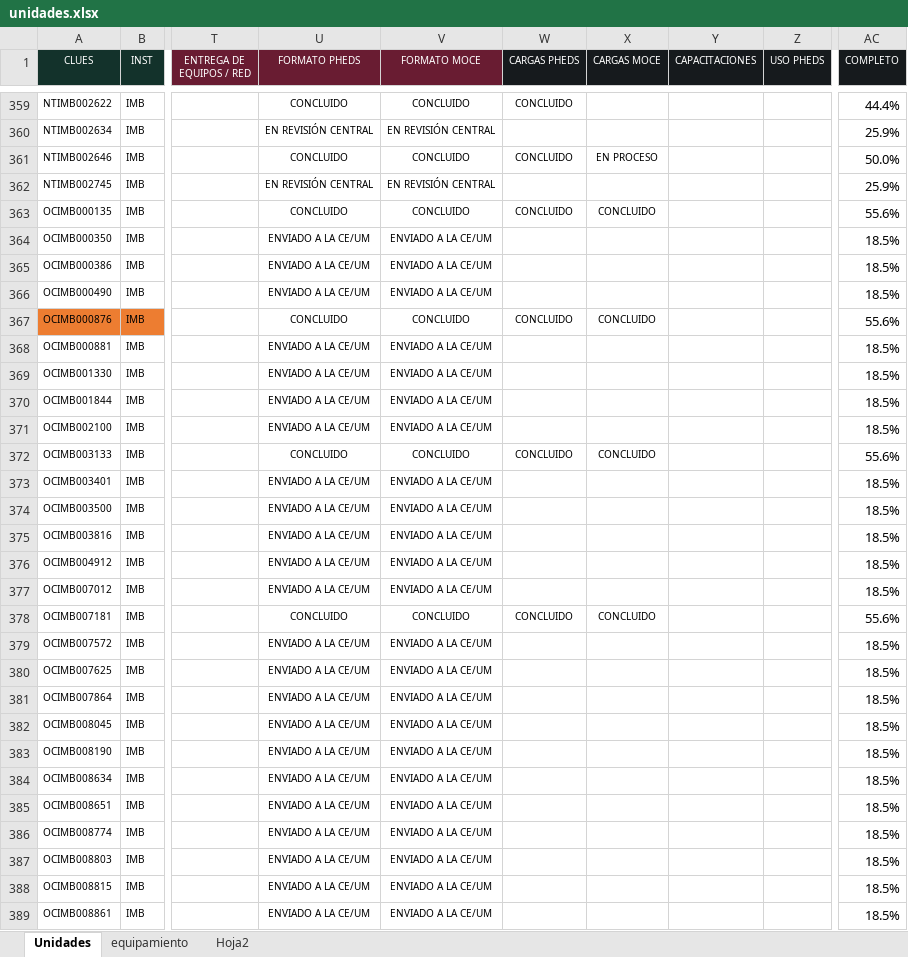
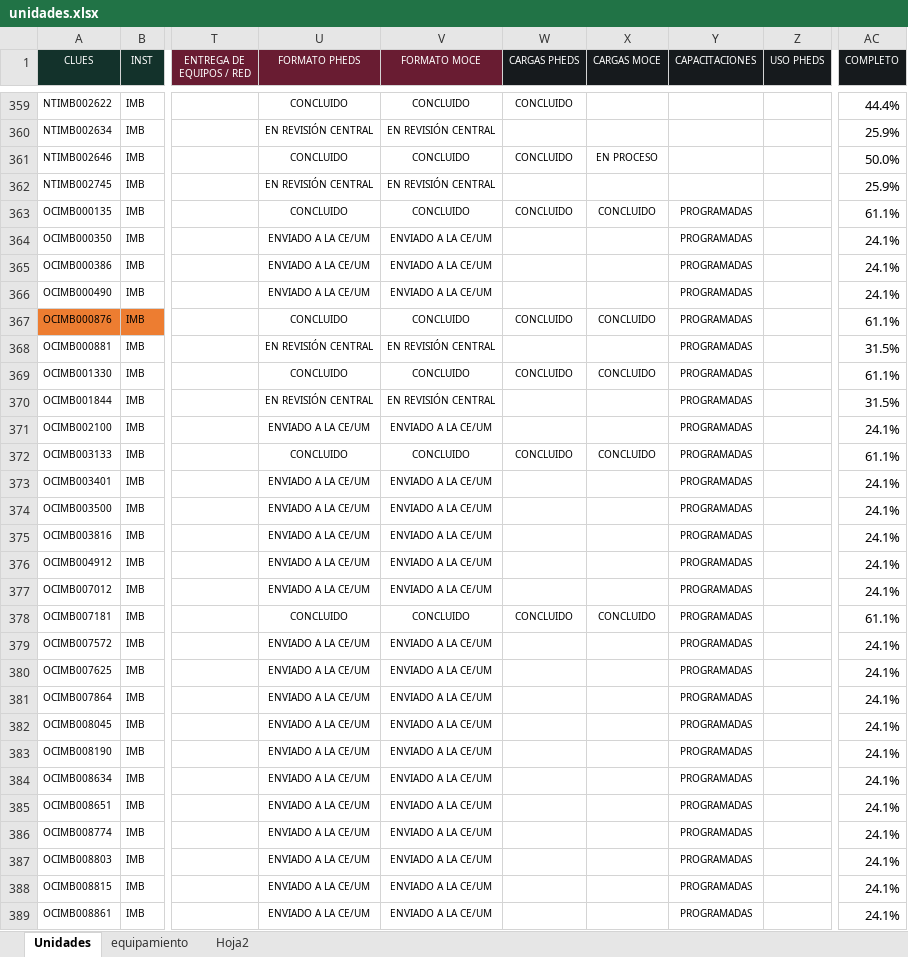
Before and after one commit to DanielJimenezA/implementacion_eds_imb, an Excel workbook: excel/unidades.xlsx, sheet Unidades, drawn as a sheet; only a part is shown, gaps mark what is left out; values as stored, in another font and other column widths than the file's, no borders; conditional formats not drawn; the diff covers the shown part only; the diff names each change by its address in the sheet, - before the commit and + after, or states it on an @@ line.

```diff
--- a/excel/unidades.xlsx (sheet Unidades)
+++ b/excel/unidades.xlsx (sheet Unidades)
-Y363:Y389 (CAPACITACIONES): (empty)
+Y363:Y389 (CAPACITACIONES): PROGRAMADAS
-AC363 (COMPLETO): 55.6%
+AC363 (COMPLETO): 61.1%
-AC364:AC366 (COMPLETO): 18.5%
+AC364:AC366 (COMPLETO): 24.1%
-AC367 (COMPLETO): 55.6%
+AC367 (COMPLETO): 61.1%
-U368 (FORMATO PHEDS): ENVIADO A LA CE/UM
+U368 (FORMATO PHEDS): EN REVISIÓN CENTRAL
-V368 (FORMATO MOCE): ENVIADO A LA CE/UM
+V368 (FORMATO MOCE): EN REVISIÓN CENTRAL
-AC368 (COMPLETO): 18.5%
+AC368 (COMPLETO): 31.5%
-U369 (FORMATO PHEDS): ENVIADO A LA CE/UM
+U369 (FORMATO PHEDS): CONCLUIDO
-V369 (FORMATO MOCE): ENVIADO A LA CE/UM
+V369 (FORMATO MOCE): CONCLUIDO
-W369 (CARGAS PHEDS): (empty)
+W369 (CARGAS PHEDS): CONCLUIDO
-X369 (CARGAS MOCE): (empty)
+X369 (CARGAS MOCE): CONCLUIDO
-AC369 (COMPLETO): 18.5%
+AC369 (COMPLETO): 61.1%
-U370 (FORMATO PHEDS): ENVIADO A LA CE/UM
+U370 (FORMATO PHEDS): EN REVISIÓN CENTRAL
-V370 (FORMATO MOCE): ENVIADO A LA CE/UM
+V370 (FORMATO MOCE): EN REVISIÓN CENTRAL
-AC370 (COMPLETO): 18.5%
+AC370 (COMPLETO): 31.5%
-AC371 (COMPLETO): 18.5%
+AC371 (COMPLETO): 24.1%
-AC372 (COMPLETO): 55.6%
+AC372 (COMPLETO): 61.1%
-AC373:AC377 (COMPLETO): 18.5%
+AC373:AC377 (COMPLETO): 24.1%
-AC378 (COMPLETO): 55.6%
+AC378 (COMPLETO): 61.1%
-AC379:AC389 (COMPLETO): 18.5%
+AC379:AC389 (COMPLETO): 24.1%
```
Also changed, not shown: 1 added row, 1 removed row and 137 edited cells elsewhere in this sheet, 2 other files.
